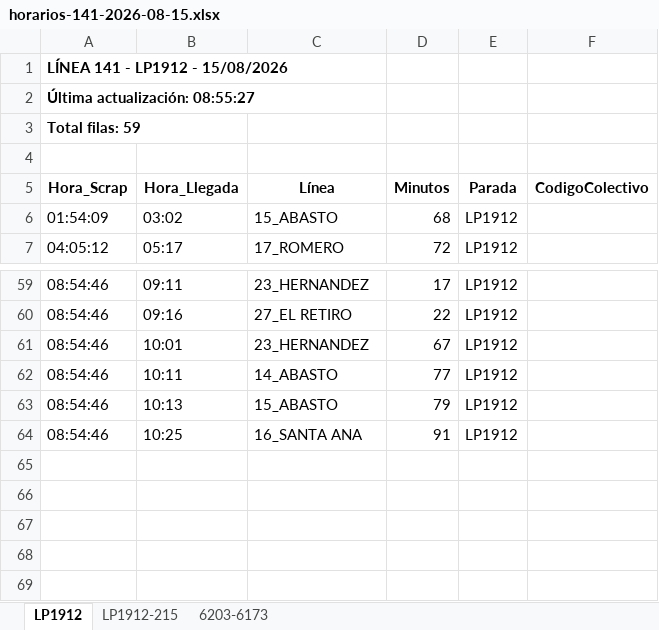
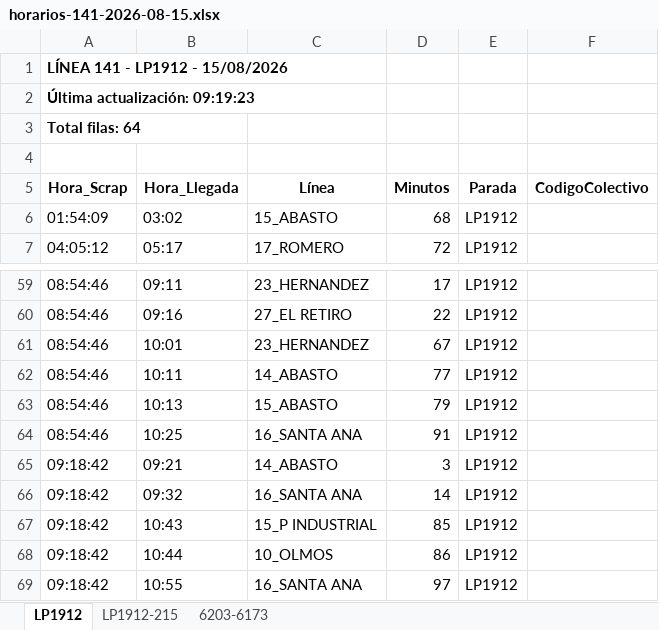
Before and after one commit to palomac00/recolector-colectivos, an Excel workbook: data/horarios-141-2026-08-15.xlsx, sheet LP1912, drawn as a sheet; only a part is shown, gaps mark what is left out; values as stored, in another font and other column widths than the file's, no borders; the diff names each change by its address in the sheet, - before the commit and + after, or states it on an @@ line.

```diff
--- a/data/horarios-141-2026-08-15.xlsx (sheet LP1912)
+++ b/data/horarios-141-2026-08-15.xlsx (sheet LP1912)
-A2 (Hora_Scrap): Última actualización: 08:55:27
+A2 (Hora_Scrap): Última actualización: 09:19:23
-A3 (Hora_Scrap): Total filas: 59
+A3 (Hora_Scrap): Total filas: 64
+row 65: 09:18:42 | 09:21 | 14_ABASTO | 3 | LP1912
+row 66: 09:18:42 | 09:32 | 16_SANTA ANA | 14 | LP1912
+row 67: 09:18:42 | 10:43 | 15_P INDUSTRIAL | 85 | LP1912
+row 68: 09:18:42 | 10:44 | 10_OLMOS | 86 | LP1912
+row 69: 09:18:42 | 10:55 | 16_SANTA ANA | 97 | LP1912
```
Also changed, not shown: sheet 6203-6173, sheet LP1912-215, 2 other files.
